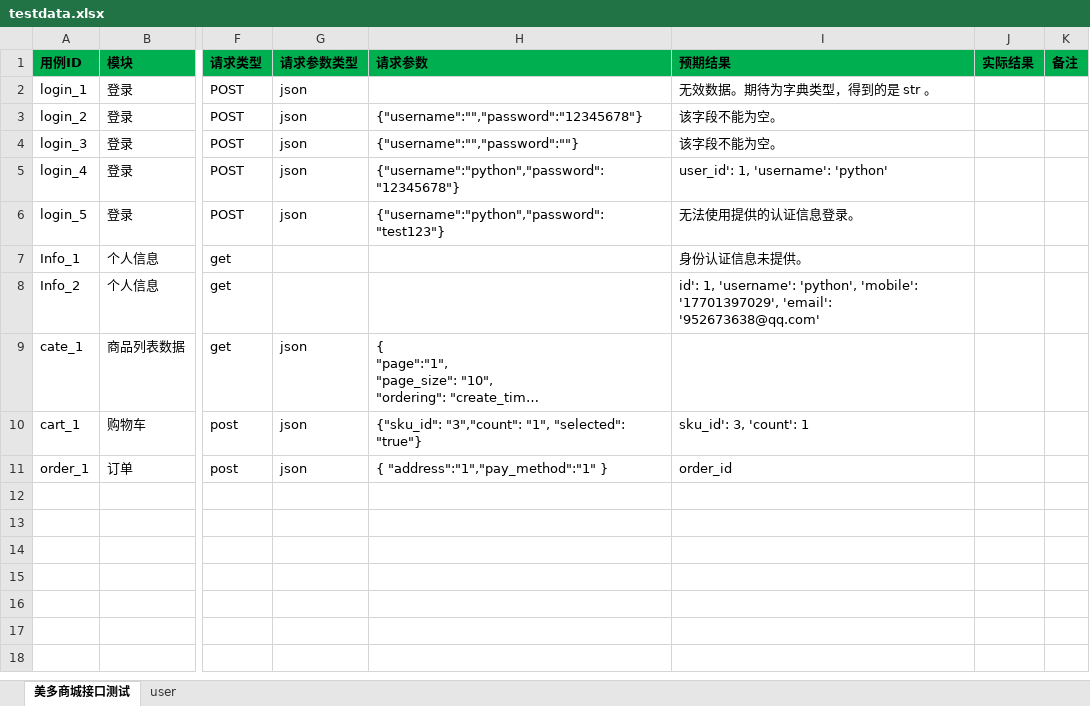
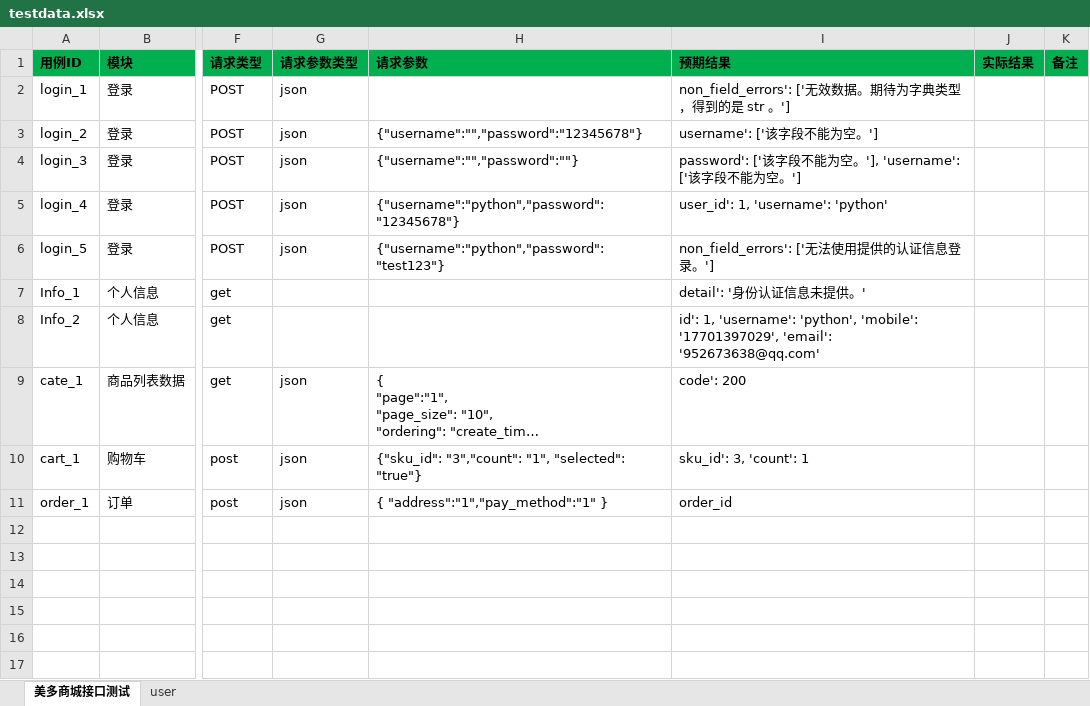
Before and after one commit to denghui18273435112/api_frame, an Excel workbook: data/testdata.xlsx, sheet 美多商城接口测试, drawn as a sheet; only a part is shown, gaps mark what is left out; long unchanged cells end in …; values as stored, in another font and other column widths than the file's, no borders; table styles not drawn; the diff names each change by its address in the sheet, - before the commit and + after, or states it on an @@ line.

Commit message:
更改表格

```diff
--- a/data/testdata.xlsx (sheet 美多商城接口测试)
+++ b/data/testdata.xlsx (sheet 美多商城接口测试)
-I2 (预期结果): 无效数据。期待为字典类型，得到的是 str 。
+I2 (预期结果): non_field_errors': ['无效数据。期待为字典类型，得到的是 str 。']
-I3 (预期结果): 该字段不能为空。
+I3 (预期结果): username': ['该字段不能为空。']
-I4 (预期结果): 该字段不能为空。
+I4 (预期结果): password': ['该字段不能为空。'], 'username': ['该字段不能为空。']
-I6 (预期结果): 无法使用提供的认证信息登录。
+I6 (预期结果): non_field_errors': ['无法使用提供的认证信息登录。']
-I7 (预期结果): 身份认证信息未提供。
+I7 (预期结果): detail': '身份认证信息未提供。'
-I9 (预期结果): (empty)
+I9 (预期结果): code': 200
```
